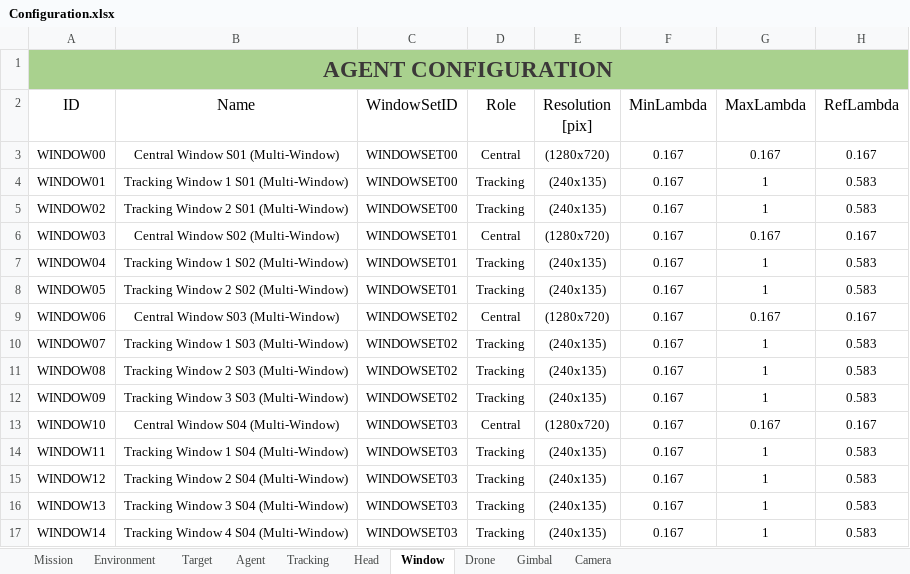
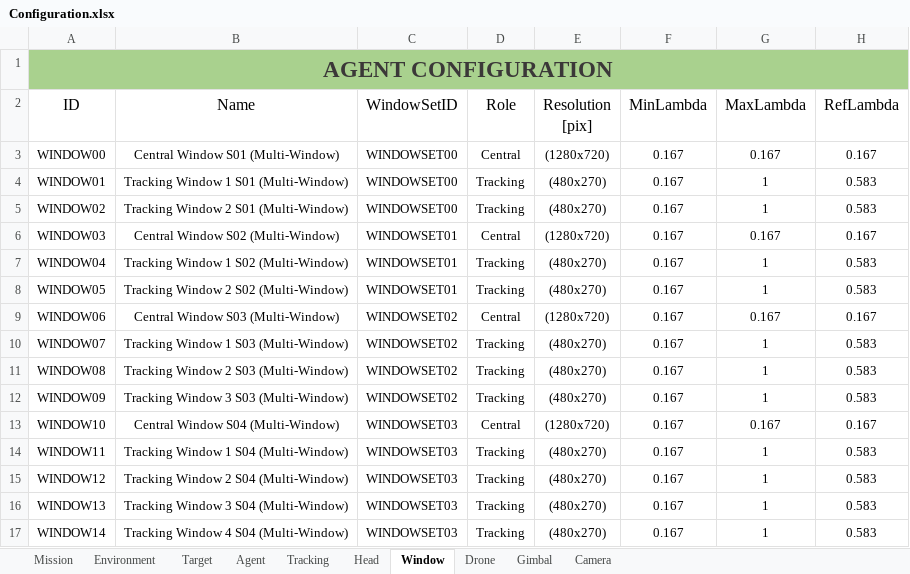
Before and after one commit to JoseLopez36/FlyChams-ROS2-v1.4.0, an Excel workbook: config/Configuration.xlsx, sheet Window, drawn as a sheet; values as stored, in another font and other column widths than the file's, no borders; table styles not drawn; the diff names each change by its address in the sheet, - before the commit and + after, or states it on an @@ line.

```diff
--- a/config/Configuration.xlsx (sheet Window)
+++ b/config/Configuration.xlsx (sheet Window)
-E4:E5 (Resolution [pix]): (240x135)
+E4:E5 (Resolution [pix]): (480x270)
-E7:E8 (Resolution [pix]): (240x135)
+E7:E8 (Resolution [pix]): (480x270)
-E10:E12 (Resolution [pix]): (240x135)
+E10:E12 (Resolution [pix]): (480x270)
-E14:E17 (Resolution [pix]): (240x135)
+E14:E17 (Resolution [pix]): (480x270)
```
Also changed, not shown: sheet Mission, sheet Drone, config/ConfigurationOld.xlsx, 6 other files.
